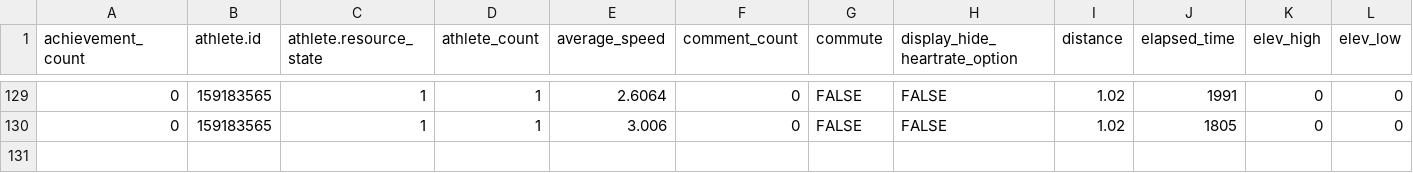
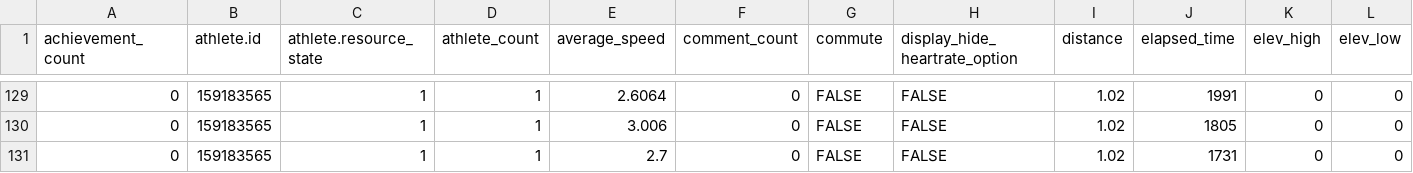
Before and after one commit to sen-kaustav/stravaData, a CSV file: swim_data.csv, drawn as a sheet; only a part is shown, gaps mark what is left out; rows hold the shown columns only; the diff names each change by its address in the sheet, - before the commit and + after, or states it on an @@ line.

```diff
--- a/swim_data.csv
+++ b/swim_data.csv
+row 131: 0 | 159183565 | 1 | 1 | 2.7 | 0 | FALSE | FALSE | 1.02 | 1731 | 0 | 0
```
Also changed, not shown: 1 other file.
